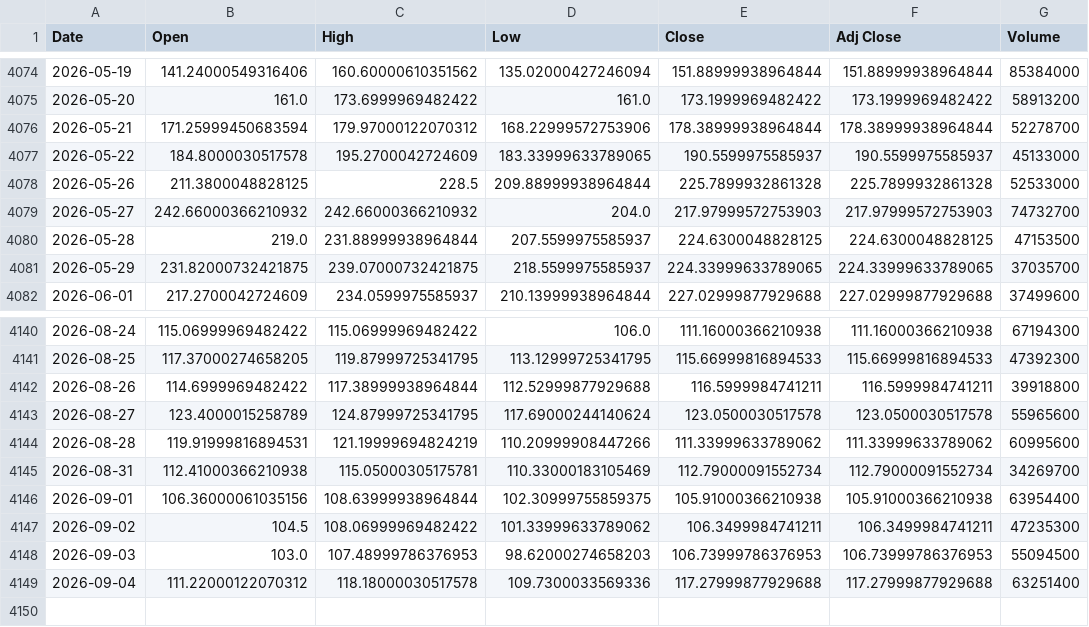
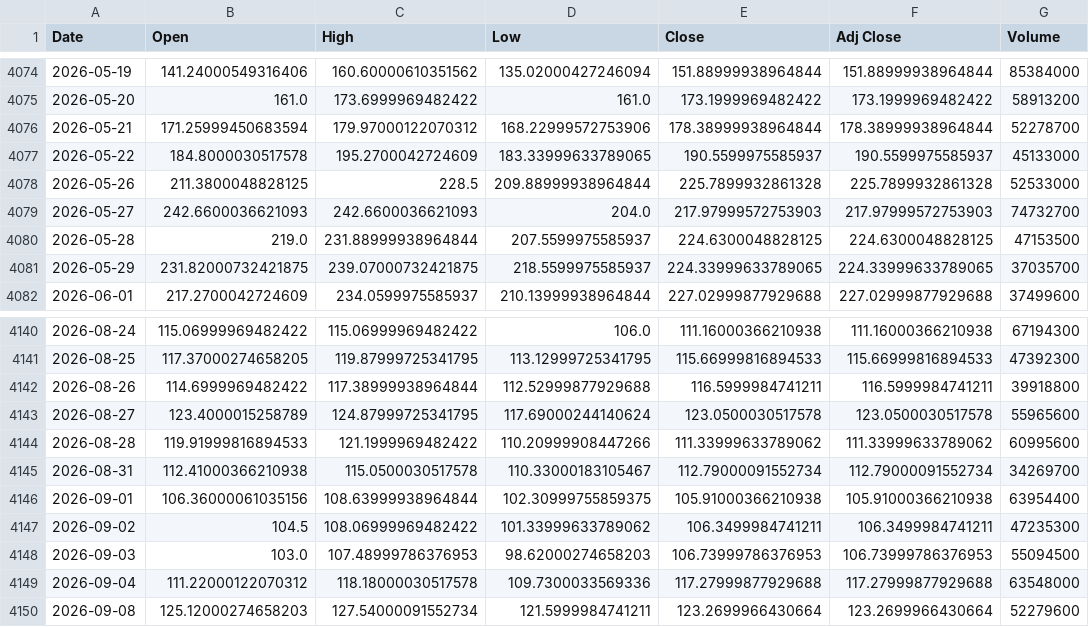
Before and after one commit to olion500/backtest-dss, a CSV file: data/SOXL.csv, drawn as a sheet; only a part is shown, gaps mark what is left out.

```diff
--- a/data/SOXL.csv
+++ b/data/SOXL.csv
@@ -4078,3 +4078,3 @@ Date,Open,High,Low,Close,Adj Close,Volume
 2026-05-26,211.3800048828125,228.5,209.88999938964844,225.7899932861328,225.7899932861328,52533000
-2026-05-27,242.66000366210932,242.66000366210932,204.0,217.97999572753903,217.97999572753903,74732700
+2026-05-27,242.6600036621093,242.6600036621093,204.0,217.97999572753903,217.97999572753903,74732700
 2026-05-28,219.0,231.88999938964844,207.5599975585937,224.6300048828125,224.6300048828125,47153500
@@ -4143,4 +4143,4 @@ Date,Open,High,Low,Close,Adj Close,Volume
 2026-08-27,123.4000015258789,124.87999725341795,117.69000244140624,123.0500030517578,123.0500030517578,55965600
-2026-08-28,119.91999816894531,121.19999694824219,110.20999908447266,111.33999633789062,111.33999633789062,60995600
-2026-08-31,112.41000366210938,115.05000305175781,110.33000183105469,112.79000091552734,112.79000091552734,34269700
+2026-08-28,119.91999816894533,121.1999969482422,110.20999908447266,111.33999633789062,111.33999633789062,60995600
+2026-08-31,112.41000366210938,115.0500030517578,110.33000183105467,112.79000091552734,112.79000091552734,34269700
 2026-09-01,106.36000061035156,108.63999938964844,102.30999755859375,105.91000366210938,105.91000366210938,63954400
@@ -4148,2 +4148,3 @@ Date,Open,High,Low,Close,Adj Close,Volume
 2026-09-03,103.0,107.48999786376953,98.62000274658203,106.73999786376953,106.73999786376953,55094500
-2026-09-04,111.22000122070312,118.18000030517578,109.7300033569336,117.27999877929688,117.27999877929688,63251400
+2026-09-04,111.22000122070312,118.18000030517578,109.7300033569336,117.27999877929688,117.27999877929688,63548000
+2026-09-08,125.12000274658203,127.54000091552734,121.5999984741211,123.2699966430664,123.2699966430664,52279600
```
Also changed, not shown: data/BTC-USD.csv, data/QQQ.csv, 1 other file.
